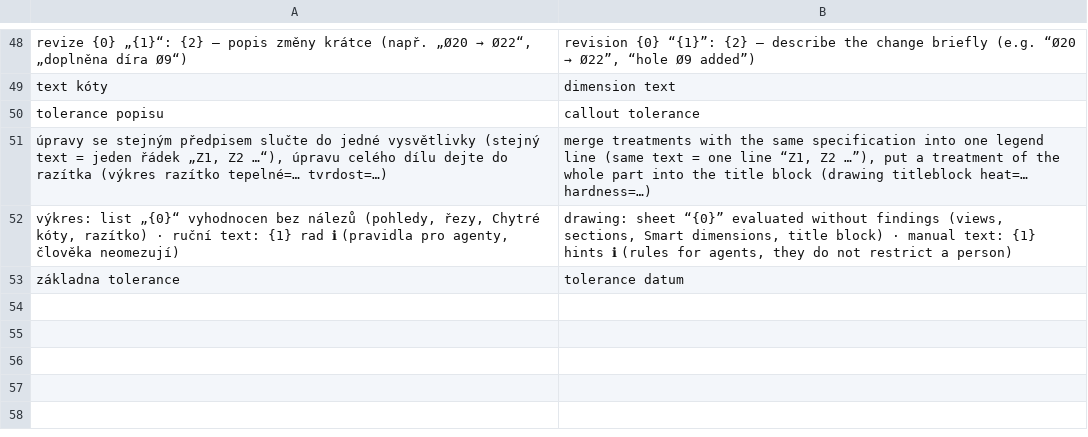
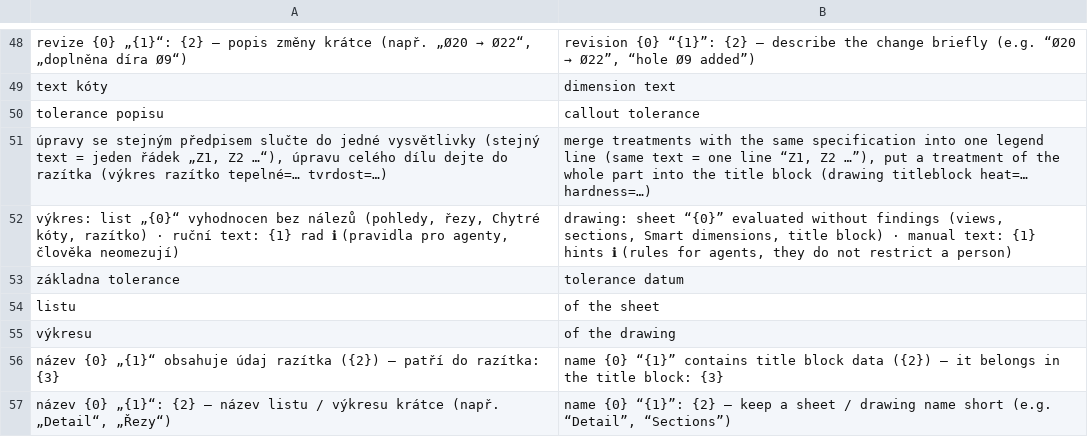
Before and after one commit to mnastrojarna-hub/Mnastrojarna-center, a TSV file: website/scripts/i18n/en/37-w23-review.tsv, drawn as a sheet; only a part is shown, gaps mark what is left out.

```diff
--- a/website/scripts/i18n/en/37-w23-review.tsv
+++ b/website/scripts/i18n/en/37-w23-review.tsv
@@ -53 +53,5 @@ výkres: list „{0}“ vyhodnocen bez nálezů (pohledy, řezy, Chytré kóty,
 základna tolerance	tolerance datum
+listu	of the sheet
+výkresu	of the drawing
+název {0} „{1}“ obsahuje údaj razítka ({2}) – patří do razítka: {3}	name {0} “{1}” contains title block data ({2}) – it belongs in the title block: {3}
+název {0} „{1}“: {2} – název listu / výkresu krátce (např. „Detail“, „Řezy“)	name {0} “{1}”: {2} – keep a sheet / drawing name short (e.g. “Detail”, “Sections”)
```
Also changed, not shown: website/scripts/i18n/de/37-w23-review.tsv, 5 other files.
